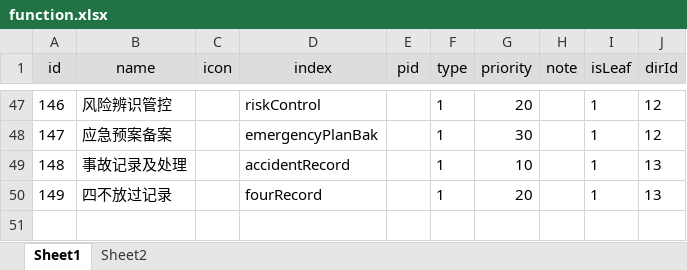
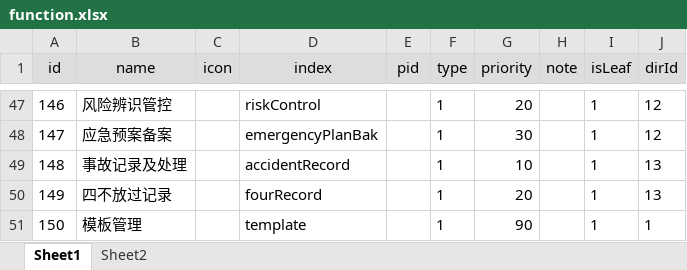
Before and after one commit to zdq0412/trafic, an Excel workbook: src/main/resources/static/function.xlsx, sheet Sheet1, drawn as a sheet; only a part is shown, gaps mark what is left out; values as stored, in another font and other column widths than the file's, no borders; the diff names each change by its address in the sheet, - before the commit and + after, or states it on an @@ line.

```diff
--- a/src/main/resources/static/function.xlsx (sheet Sheet1)
+++ b/src/main/resources/static/function.xlsx (sheet Sheet1)
+row 51: 150 | 模板管理 |  | template |  | 1 | 90 |  | 1 | 1
```
Also changed, not shown: 文档/工作计划.xlsx, 30 other files.
